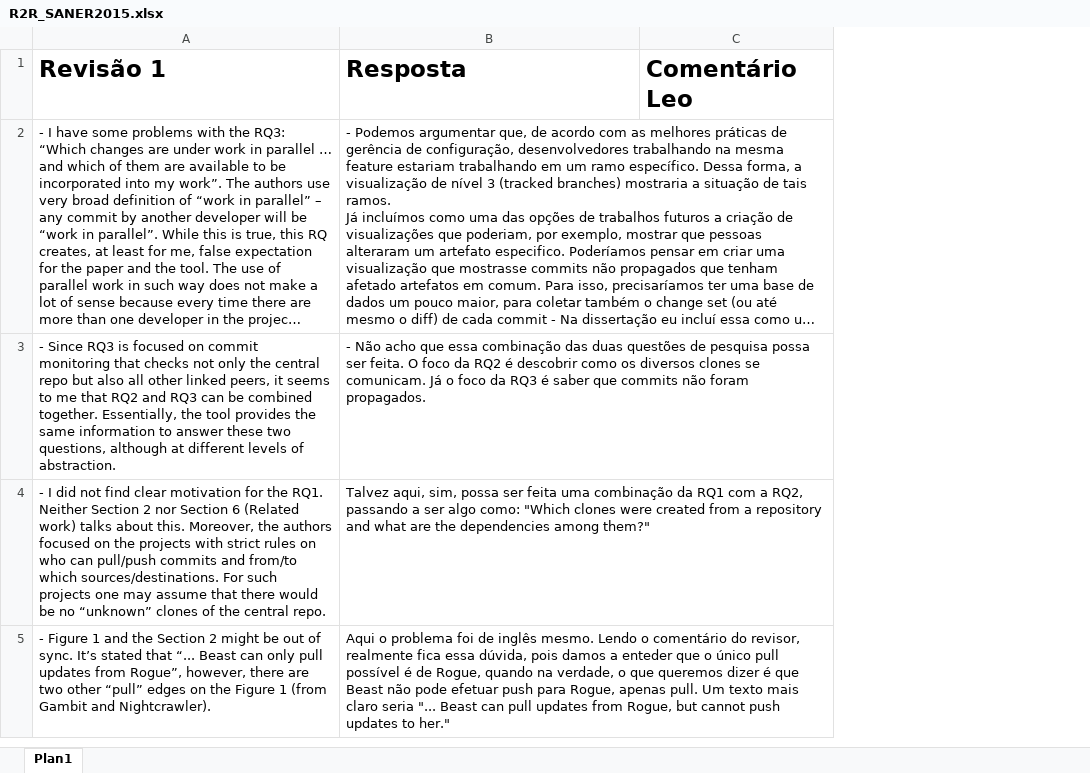
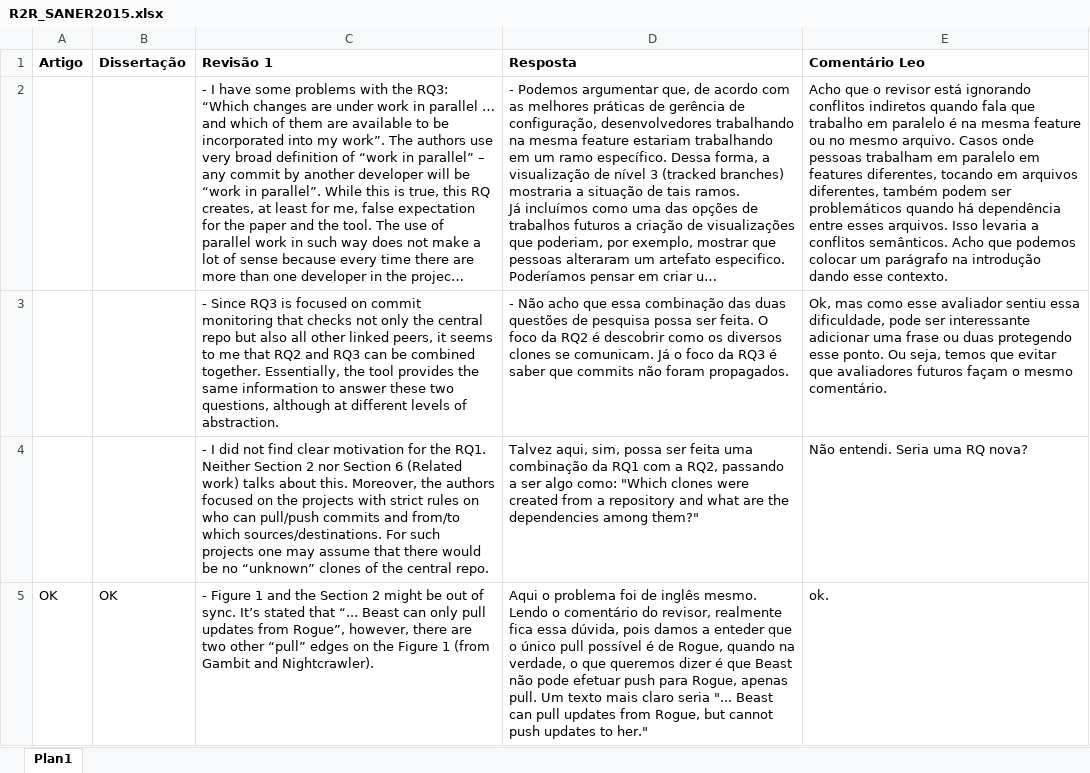
Before and after one commit to cmcesario/dissertacao, an Excel workbook: ArtigoFormatoIEEE/R2R_SANER2015.xlsx, sheet Plan1, drawn as a sheet; only a part is shown; long unchanged cells end in …; values as stored, in another font and other column widths than the file's, no borders; conditional formats not drawn; removed rows and columns are numbered as before the commit, all else as after; the diff covers the shown part only; the diff names each change by its address in the sheet, - before the commit and + after, or states it on an @@ line.

Commit message:
Alterações na dissertação e no artigo IEEE, decorrentes da revisão do Leo e do R2R do artigo do SANER.

```diff
--- a/ArtigoFormatoIEEE/R2R_SANER2015.xlsx (sheet Plan1)
+++ b/ArtigoFormatoIEEE/R2R_SANER2015.xlsx (sheet Plan1)
+column A, rows 1-5: Artigo |  |  |  | OK
+column B, rows 1-5: Dissertação |  |  |  | OK
-column C, row 1: Comentário Leo
+column E, rows 1-5: Comentário Leo | Acho que o revisor está ignorando conflitos indiretos quando fala que trabalho em paralelo é na mesma feature ou no mesmo arquivo. Casos onde pessoas trabalham em paralelo em features diferentes, tocando em arquivos diferentes, também podem ser problemáticos quando há dependência entre esses arquivos. Isso levaria a conflitos semânticos. Acho que podemos colocar um parágrafo na introdução dando esse contexto. | Ok, mas como esse avaliador sentiu essa dificuldade, pode ser interessante adicionar uma frase ou duas protegendo esse ponto. Ou seja, temos que evitar que avaliadores futuros façam o mesmo comentário. | Não entendi. Seria uma RQ nova? | ok.
@@ C1:D1 text size: smaller @@
```
Also changed, not shown: cell formats elsewhere in this sheet, 6 other files.
